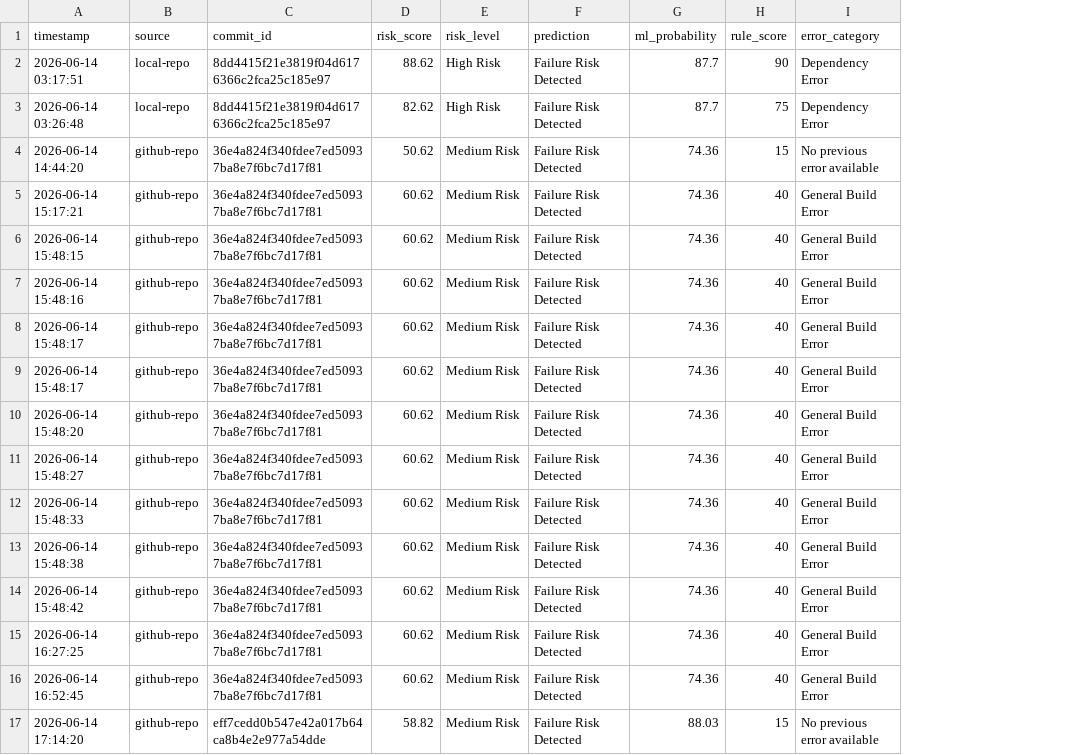
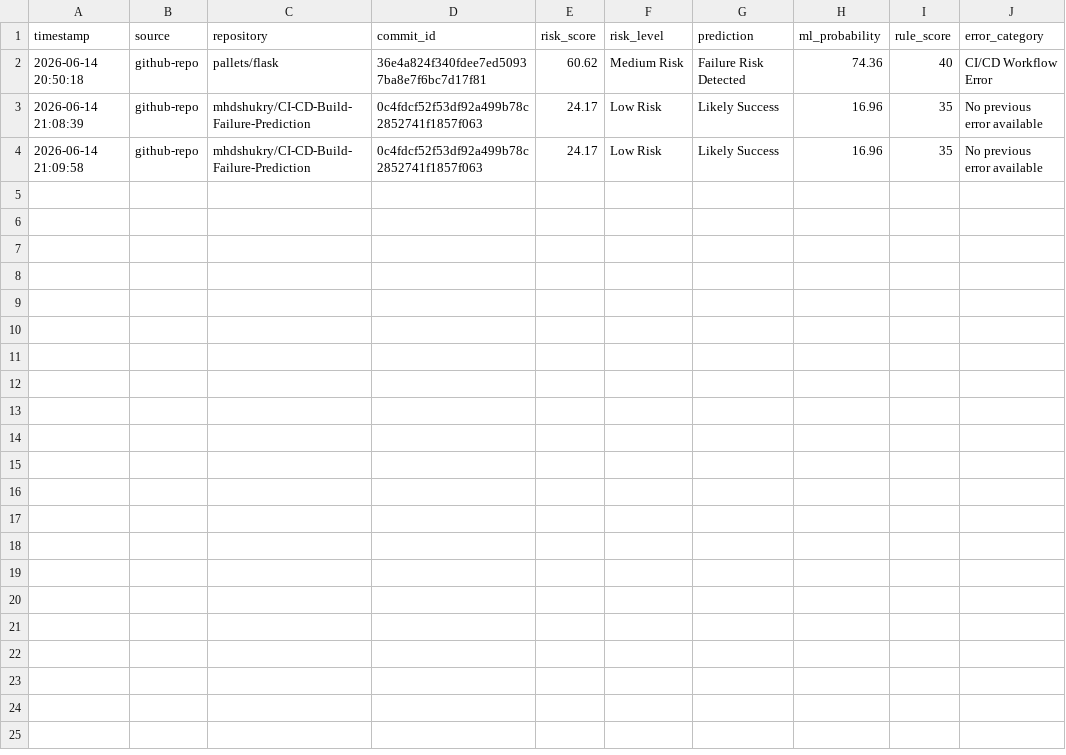
Before and after one commit to mhdshukry/CI-CD-Build-Failure-Prediction, a CSV file: history/prediction_history.csv, drawn as a sheet; removed rows and columns are numbered as before the commit, all else as after; the diff names each change by its address in the sheet, - before the commit and + after, or states it on an @@ line.

Commit message:
Add repository context, auto-fetch and refactor risk analyzer
Introduce repository-awareness across API, UI, and history storage; bump API version to 7.1 and include repository in prediction history and post-build feedback. Refactor risk_analyzer: add safe parsing helpers, normalized feature handling, improved error-category detection, modular input building, clearer scoring/reasoning/suggestions, and minor ML prediction formatting. Enhance dashboard (index.html): add API_BASE, localStorage save/restore of commit and prediction state, auto-fetch watcher for new commits, repository-scoped history requests, and various UI state fixes. Use dotenv in dataset collector to read GITHUB_TOKEN instead of a hardcoded token. Add .gitignore, update requirements to include python-dotenv, add prediction.txt and update some processed CSV/history CSV entries.

```diff
--- a/history/prediction_history.csv
+++ b/history/prediction_history.csv
+column C (repository), row 2: pallets/flask
-row 2: 2026-06-14 03:17:51 | local-repo | 8dd4415f21e3819f04d6176366c2fca25c185e97 | 88.62 | High Risk | Failure Risk Detected | 87.7 | 90 | Dependency Error
-row 3: 2026-06-14 03:26:48 | local-repo | 8dd4415f21e3819f04d6176366c2fca25c185e97 | 82.62 | High Risk | Failure Risk Detected | 87.7 | 75 | Dependency Error
-row 4: 2026-06-14 14:44:20 | github-repo | 36e4a824f340fdee7ed50937ba8e7f6bc7d17f81 | 50.62 | Medium Risk | Failure Risk Detected | 74.36 | 15 | No previous error available
-row 5: 2026-06-14 15:17:21 | github-repo | 36e4a824f340fdee7ed50937ba8e7f6bc7d17f81 | 60.62 | Medium Risk | Failure Risk Detected | 74.36 | 40 | General Build Error
-row 6: 2026-06-14 15:48:15 | github-repo | 36e4a824f340fdee7ed50937ba8e7f6bc7d17f81 | 60.62 | Medium Risk | Failure Risk Detected | 74.36 | 40 | General Build Error
-row 7: 2026-06-14 15:48:16 | github-repo | 36e4a824f340fdee7ed50937ba8e7f6bc7d17f81 | 60.62 | Medium Risk | Failure Risk Detected | 74.36 | 40 | General Build Error
-row 8: 2026-06-14 15:48:17 | github-repo | 36e4a824f340fdee7ed50937ba8e7f6bc7d17f81 | 60.62 | Medium Risk | Failure Risk Detected | 74.36 | 40 | General Build Error
-row 9: 2026-06-14 15:48:17 | github-repo | 36e4a824f340fdee7ed50937ba8e7f6bc7d17f81 | 60.62 | Medium Risk | Failure Risk Detected | 74.36 | 40 | General Build Error
-A2 (timestamp): 2026-06-14 15:48:20
+A2 (timestamp): 2026-06-14 20:50:18
-J2 (error_category): General Build Error
+J2 (error_category): CI/CD Workflow Error
-row 11: 2026-06-14 15:48:27 | github-repo | 36e4a824f340fdee7ed50937ba8e7f6bc7d17f81 | 60.62 | Medium Risk | Failure Risk Detected | 74.36 | 40 | General Build Error
-row 12: 2026-06-14 15:48:33 | github-repo | 36e4a824f340fdee7ed50937ba8e7f6bc7d17f81 | 60.62 | Medium Risk | Failure Risk Detected | 74.36 | 40 | General Build Error
-row 13: 2026-06-14 15:48:38 | github-repo | 36e4a824f340fdee7ed50937ba8e7f6bc7d17f81 | 60.62 | Medium Risk | Failure Risk Detected | 74.36 | 40 | General Build Error
-row 14: 2026-06-14 15:48:42 | github-repo | 36e4a824f340fdee7ed50937ba8e7f6bc7d17f81 | 60.62 | Medium Risk | Failure Risk Detected | 74.36 | 40 | General Build Error
-row 15: 2026-06-14 16:27:25 | github-repo | 36e4a824f340fdee7ed50937ba8e7f6bc7d17f81 | 60.62 | Medium Risk | Failure Risk Detected | 74.36 | 40 | General Build Error
-row 16: 2026-06-14 16:52:45 | github-repo | 36e4a824f340fdee7ed50937ba8e7f6bc7d17f81 | 60.62 | Medium Risk | Failure Risk Detected | 74.36 | 40 | General Build Error
-row 17: 2026-06-14 17:14:20 | github-repo | eff7cedd0b547e42a017b64ca8b4e2e977a54dde | 58.82 | Medium Risk | Failure Risk Detected | 88.03 | 15 | No previous error available
+row 3: 2026-06-14 21:08:39 | github-repo | mhdshukry/CI-CD-Build-Failure-Prediction | 0c4fdcf52f53df92a499b78c2852741f1857f063 | 24.17 | Low Risk | Likely Success | 16.96 | 35 | No previous error available
+row 4: 2026-06-14 21:09:58 | github-repo | mhdshukry/CI-CD-Build-Failure-Prediction | 0c4fdcf52f53df92a499b78c2852741f1857f063 | 24.17 | Low Risk | Likely Success | 16.96 | 35 | No previous error available
```
Also changed, not shown: data/processed/commit_features_full.csv, data/processed/post_build_feedback.csv, 7 other files.
